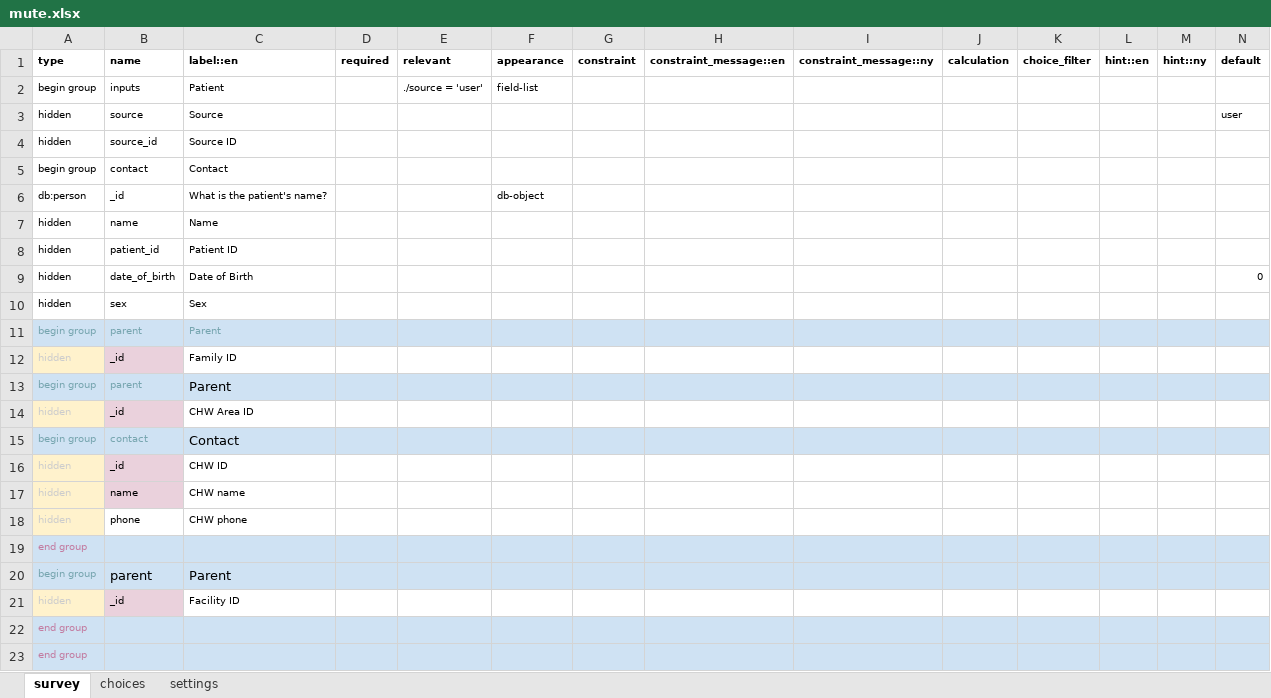
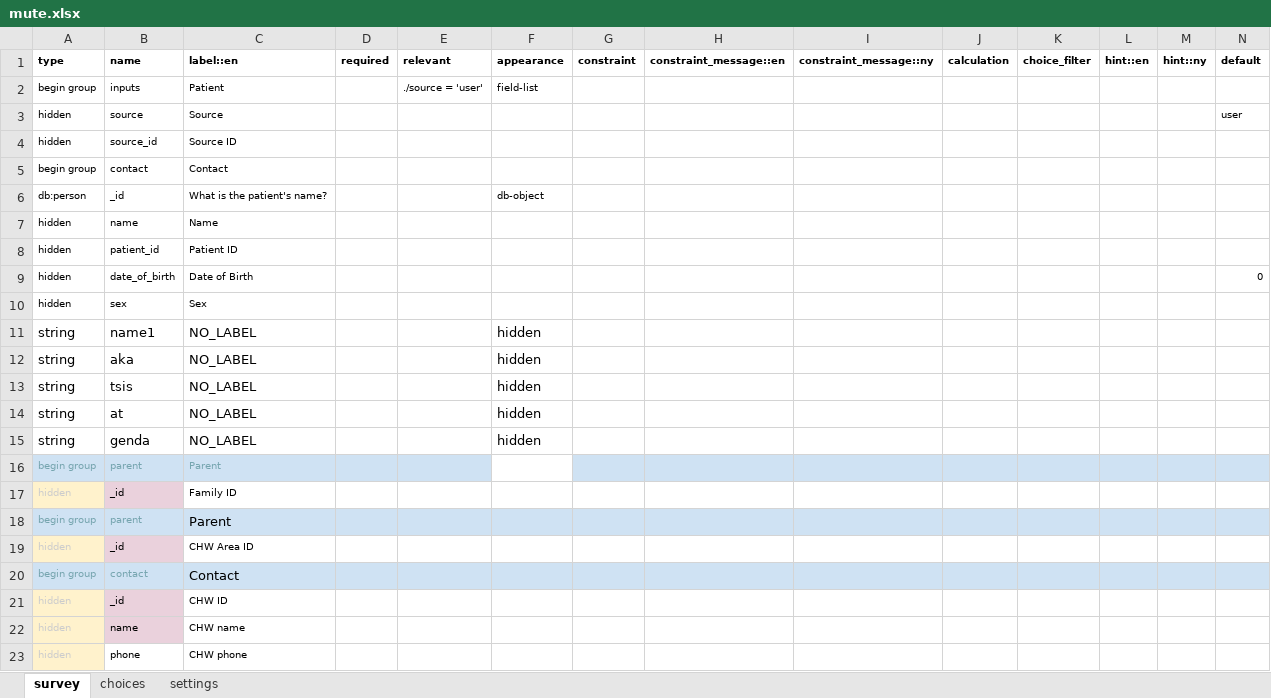
Before and after one commit to gitcliff/mydhi-cht-config, an Excel workbook: config/forms/app/mute.xlsx, sheet survey, drawn as a sheet; only a part is shown; the shorter side is filled out with more unchanged rows; values as stored, in another font and other column widths than the file's, no borders; charts and pictures and conditional formats not drawn; addresses are those after the commit; rows hold the shown columns only; the diff covers the shown part only; the diff names each change by its address in the sheet, - before the commit and + after, or states it on an @@ line.

```diff
--- a/config/forms/app/mute.xlsx (sheet survey)
+++ b/config/forms/app/mute.xlsx (sheet survey)
+row 11: string | name1 | NO_LABEL |  |  | hidden
+row 12: string | aka | NO_LABEL |  |  | hidden
+row 13: string | tsis | NO_LABEL |  |  | hidden
+row 14: string | at | NO_LABEL |  |  | hidden
+row 15: string | genda | NO_LABEL |  |  | hidden
-F16 fill: #CFE2F3
+F16 fill: none
```
Also changed, not shown: 19 added rows and 2 edited cells elsewhere in this sheet, sheet settings, 1 other file.
